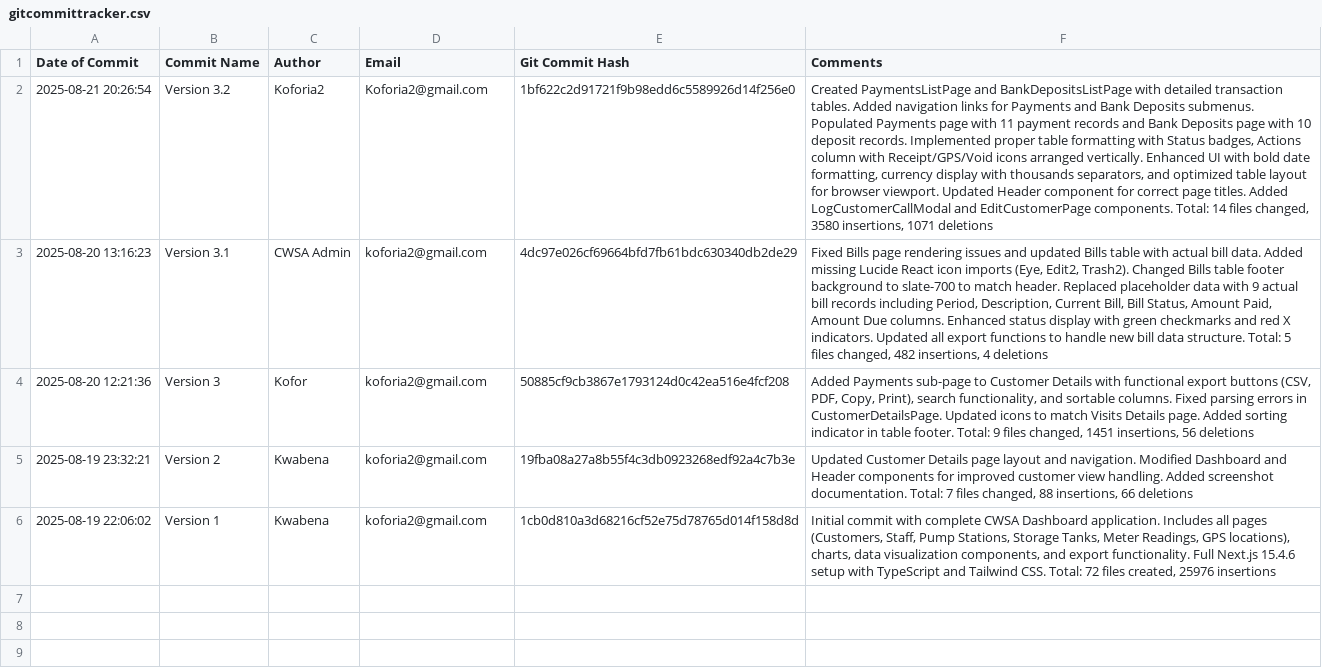
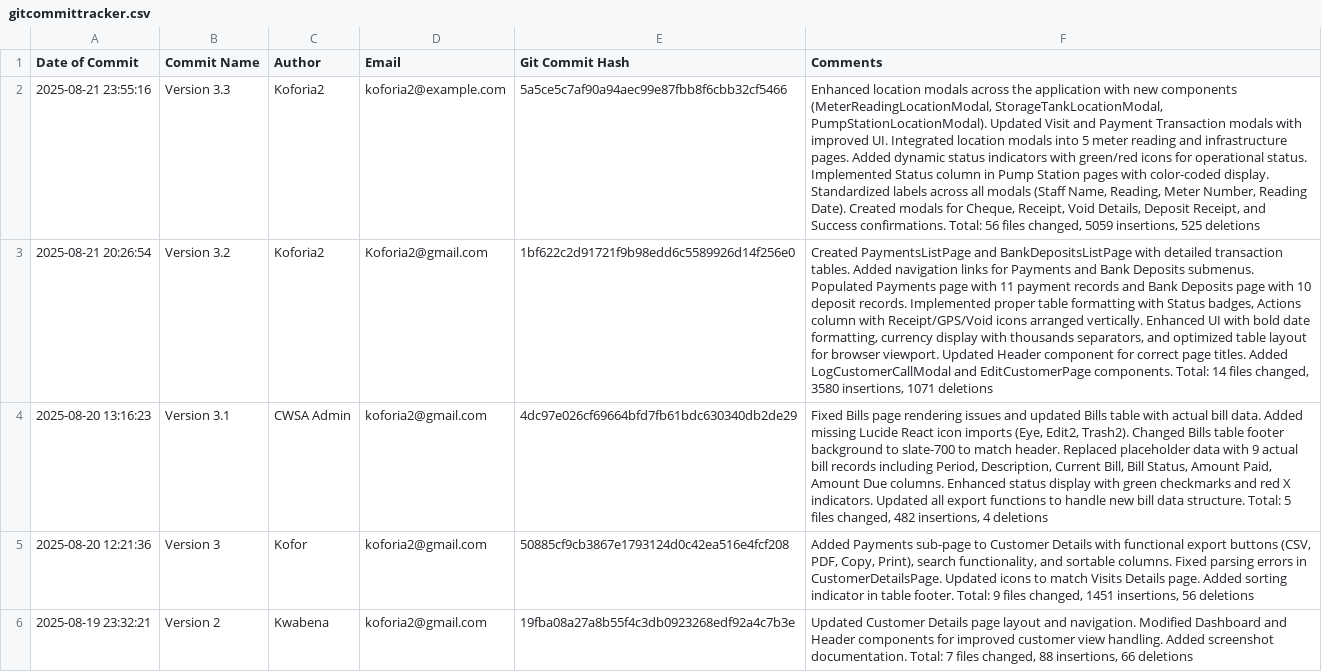
Before and after one commit to VGSoln/vgs-assembly-web-ticketing, a CSV file: gitcommittracker.csv, drawn as a sheet; only a part is shown; the shorter side is filled out with more unchanged rows; the diff names each change by its address in the sheet, - before the commit and + after, or states it on an @@ line.

```diff
--- a/gitcommittracker.csv
+++ b/gitcommittracker.csv
+row 2: 2025-08-21 23:55:16 | Version 3.3 | Koforia2 | koforia2@example.com | 5a5ce5c7af90a94aec99e87fbb8f6cbb32cf5466 | Enhanced location modals across the application with new components (MeterReadingLocationModal, StorageTankLocationModal, PumpStationLocationModal). Updated Visit and Payment Transaction modals with improved UI. Integrated location modals into 5 meter reading and infrastructure pages. Added dynamic status indicators with green/red icons for operational status. Implemented Status column in Pump Station pages with color-coded display. Standardized labels across all modals (Staff Name, Reading, Meter Number, Reading Date). Created modals for Cheque, Receipt, Void Details, Deposit Receipt, and Success confirmations. Total: 56 files changed, 5059 insertions, 525 deletions
```
Also changed, not shown: 41 other files.
